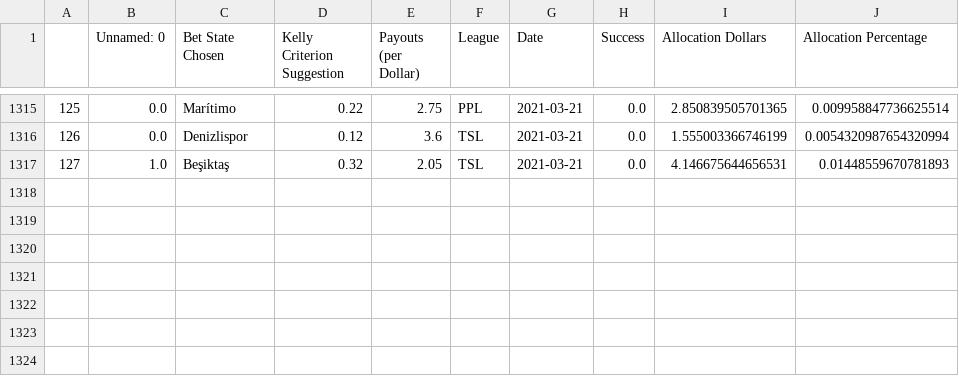
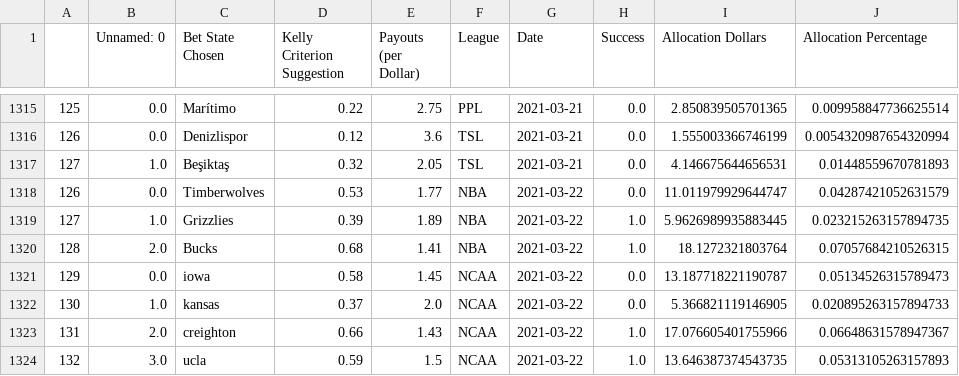
Before and after one commit to axz2000/sportsbook, a CSV file: masterScript/historicalBetLedger.csv, drawn as a sheet; only a part is shown, gaps mark what is left out.

```diff
--- a/masterScript/historicalBetLedger.csv
+++ b/masterScript/historicalBetLedger.csv
@@ -1317 +1317,8 @@
 127,1.0,Beşiktaş,0.32,2.05,TSL,2021-03-21,0.0,4.146675644656531,0.01448559670781893
+126,0.0,Timberwolves,0.53,1.77,NBA,2021-03-22,0.0,11.011979929644747,0.04287421052631579
+127,1.0,Grizzlies,0.39,1.89,NBA,2021-03-22,1.0,5.9626989935883445,0.023215263157894735
+128,2.0,Bucks,0.68,1.41,NBA,2021-03-22,1.0,18.1272321803764,0.07057684210526315
+129,0.0,iowa,0.58,1.45,NCAA,2021-03-22,0.0,13.187718221190787,0.05134526315789473
+130,1.0,kansas,0.37,2.0,NCAA,2021-03-22,0.0,5.366821119146905,0.020895263157894733
+131,2.0,creighton,0.66,1.43,NCAA,2021-03-22,1.0,17.076605401755966,0.06648631578947367
+132,3.0,ucla,0.59,1.5,NCAA,2021-03-22,1.0,13.646387374543735,0.05313105263157893
```
Also changed, not shown: masterScript/masterDaily.csv, masterScript/masterDailyRecap.csv, 3 other files.
